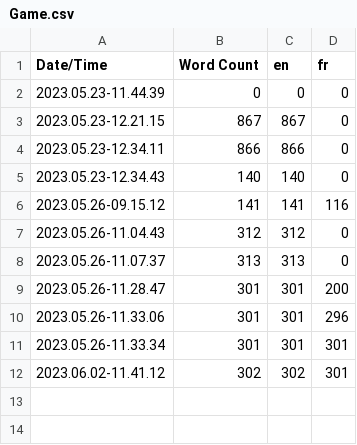
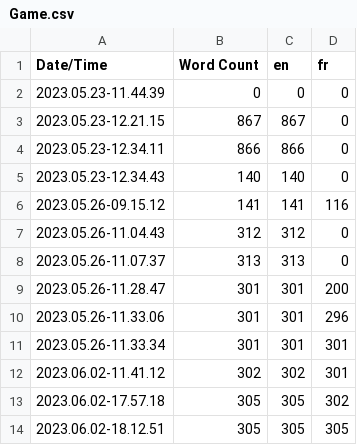
Before and after one commit to Fr0oZzFred/CyberBattle, a CSV file: Content/Localization/Game/Game.csv, drawn as a sheet.

Commit message:
fix localization error

```diff
--- a/Content/Localization/Game/Game.csv
+++ b/Content/Localization/Game/Game.csv
@@ -12 +12,3 @@ Date/Time,Word Count,en,fr
 2023.06.02-11.41.12,302,302,301
+2023.06.02-17.57.18,305,305,302
+2023.06.02-18.12.51,305,305,305
```
Also changed, not shown: 9 other files.
